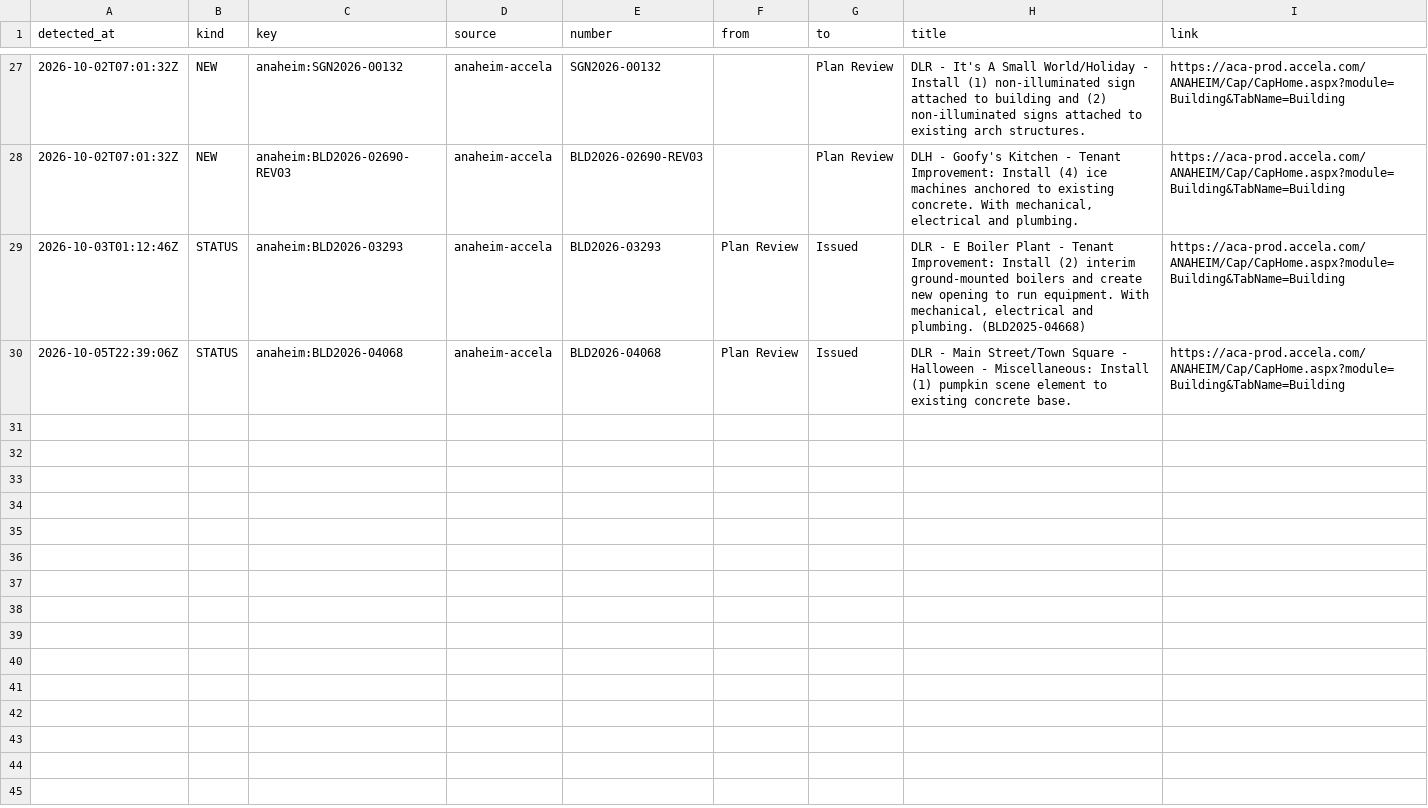
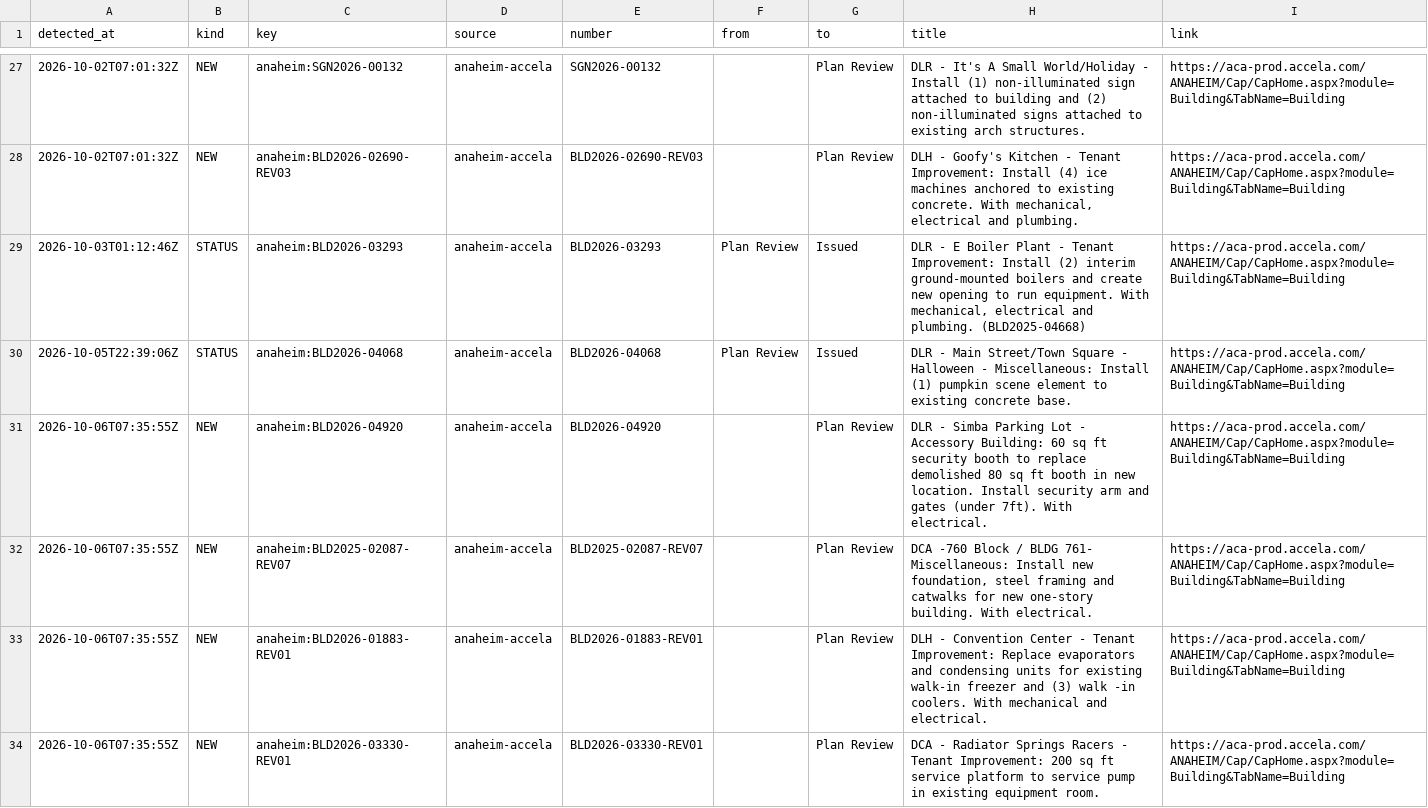
Before and after one commit to scoopdisney/dlr-permit-watch, a CSV file: data/scan/log.csv, drawn as a sheet; only a part is shown, gaps mark what is left out.

```diff
--- a/data/scan/log.csv
+++ b/data/scan/log.csv
@@ -30 +30,5 @@ detected_at,kind,key,source,number,from,to,title,link
 2026-10-05T22:39:06Z,STATUS,anaheim:BLD2026-04068,anaheim-accela,BLD2026-04068,Plan Review,Issued,DLR - Main Street/Town Square - Halloween - Miscellaneous: Install (1) pumpkin scene element to existing concrete base.,https://aca-prod.accela.com/ANAHEIM/Cap/CapHome.aspx?module=Building&TabName=Building
+2026-10-06T07:35:55Z,NEW,anaheim:BLD2026-04920,anaheim-accela,BLD2026-04920,,Plan Review,DLR - Simba Parking Lot - Accessory Building: 60 sq ft security booth to replace demolished 80 sq ft booth in new location. Install security arm and gates (under 7ft). With electrical.,https://aca-prod.accela.com/ANAHEIM/Cap/CapHome.aspx?module=Building&TabName=Building
+2026-10-06T07:35:55Z,NEW,anaheim:BLD2025-02087-REV07,anaheim-accela,BLD2025-02087-REV07,,Plan Review,"DCA -760 Block / BLDG 761- Miscellaneous: Install new foundation, steel framing and catwalks for new one-story building. With electrical.",https://aca-prod.accela.com/ANAHEIM/Cap/CapHome.aspx?module=Building&TabName=Building
+2026-10-06T07:35:55Z,NEW,anaheim:BLD2026-01883-REV01,anaheim-accela,BLD2026-01883-REV01,,Plan Review,DLH - Convention Center - Tenant Improvement: Replace evaporators and condensing units for existing walk-in freezer and (3) walk -in coolers. With mechanical and electrical.,https://aca-prod.accela.com/ANAHEIM/Cap/CapHome.aspx?module=Building&TabName=Building
+2026-10-06T07:35:55Z,NEW,anaheim:BLD2026-03330-REV01,anaheim-accela,BLD2026-03330-REV01,,Plan Review,DCA - Radiator Springs Racers - Tenant Improvement: 200 sq ft service platform to service pump in existing equipment room.,https://aca-prod.accela.com/ANAHEIM/Cap/CapHome.aspx?module=Building&TabName=Building
```
Also changed, not shown: data/scan/records.csv, 2 other files.
